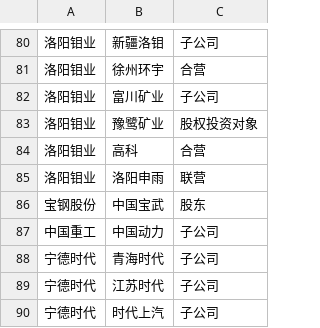
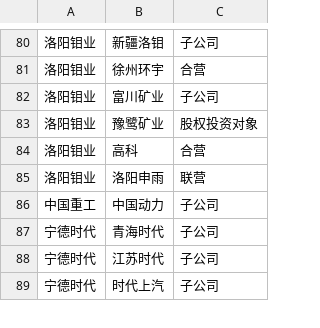
Before and after one commit to ChenhuiGu/Chinese-relation-extraction, a CSV file: origindata/traindata-01.csv, drawn as a sheet; only a part is shown, gaps mark what is left out.

Commit message:
get traindata json file;

```diff
--- a/origindata/traindata-01.csv
+++ b/origindata/traindata-01.csv
@@ -85,3 +85,2 @@
 洛阳钼业,洛阳申雨 ,联营
-宝钢股份,中国宝武,股东
 中国重工,中国动力 ,子公司
```
